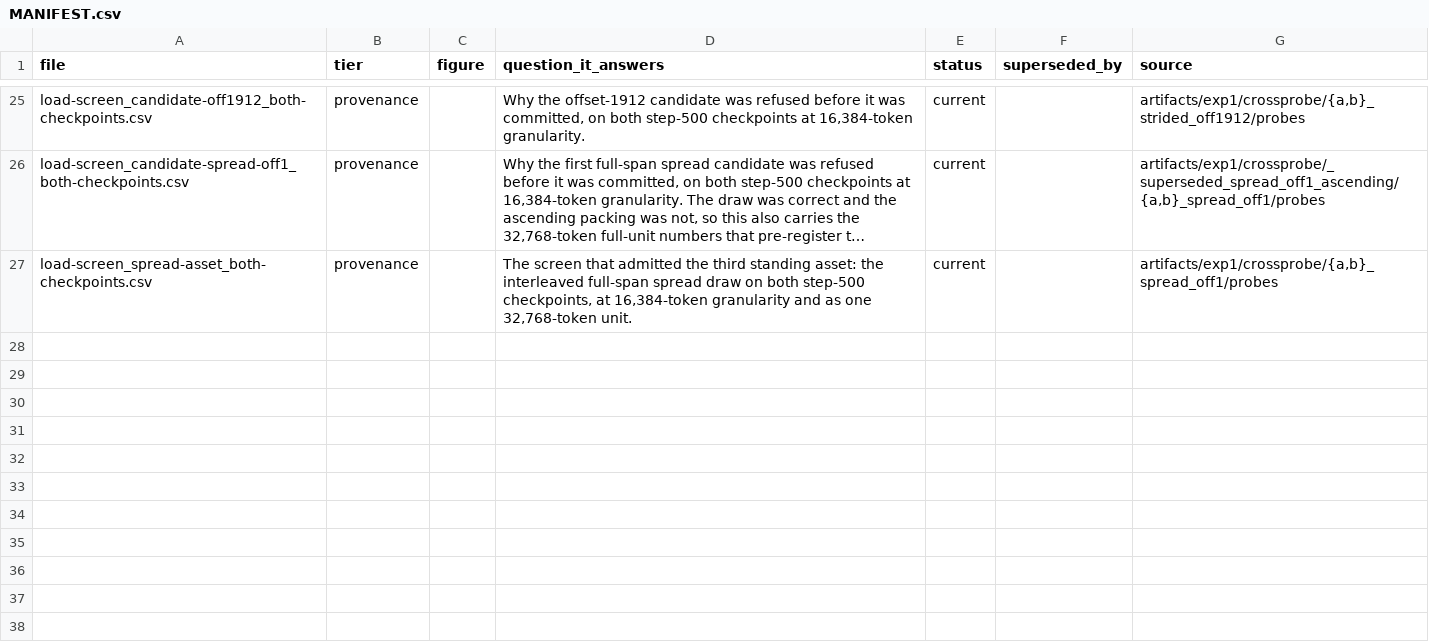
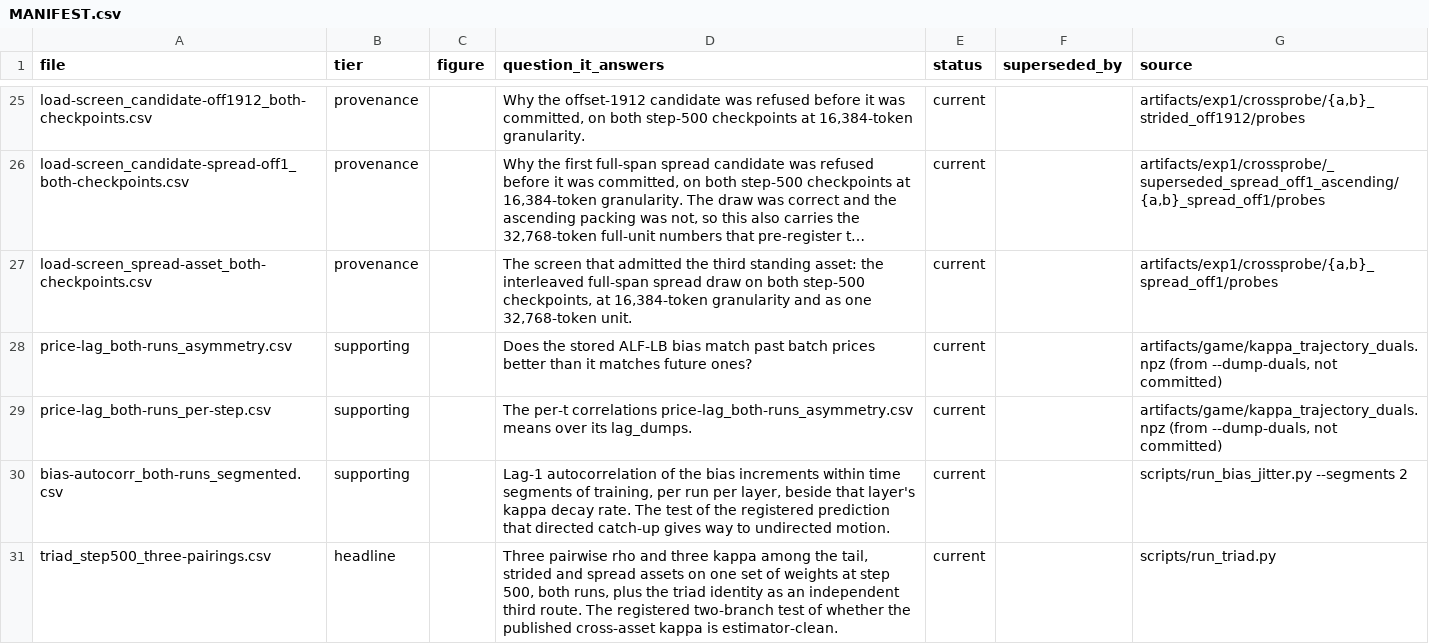
Before and after one commit to oberpierre/moe-congestion-routing, a CSV file: assets/results/MANIFEST.csv, drawn as a sheet; only a part is shown, gaps mark what is left out; long unchanged cells end in …; the diff names each change by its address in the sheet, - before the commit and + after, or states it on an @@ line.

Commit message:
. R Requote the results manifest and index the new rows

```diff
--- a/assets/results/MANIFEST.csv
+++ b/assets/results/MANIFEST.csv
+row 28: price-lag_both-runs_asymmetry.csv | supporting |  | Does the stored ALF-LB bias match past batch prices better than it matches future ones? | current |  | artifacts/game/kappa_trajectory_duals.npz (from --dump-duals, not committed)
+row 29: price-lag_both-runs_per-step.csv | supporting |  | The per-t correlations price-lag_both-runs_asymmetry.csv means over its lag_dumps. | current |  | artifacts/game/kappa_trajectory_duals.npz (from --dump-duals, not committed)
+row 30: bias-autocorr_both-runs_segmented.csv | supporting |  | Lag-1 autocorrelation of the bias increments within time segments of training, per run per layer, beside that layer's kappa decay rate. The test of the registered prediction that directed catch-up gives way to undirected motion. | current |  | scripts/run_bias_jitter.py --segments 2
+row 31: triad_step500_three-pairings.csv | headline |  | Three pairwise rho and three kappa among the tail, strided and spread assets on one set of weights at step 500, both runs, plus the triad identity as an independent third route. The registered two-branch test of whether the published cross-asset kappa is estimator-clean. | current |  | scripts/run_triad.py
```
